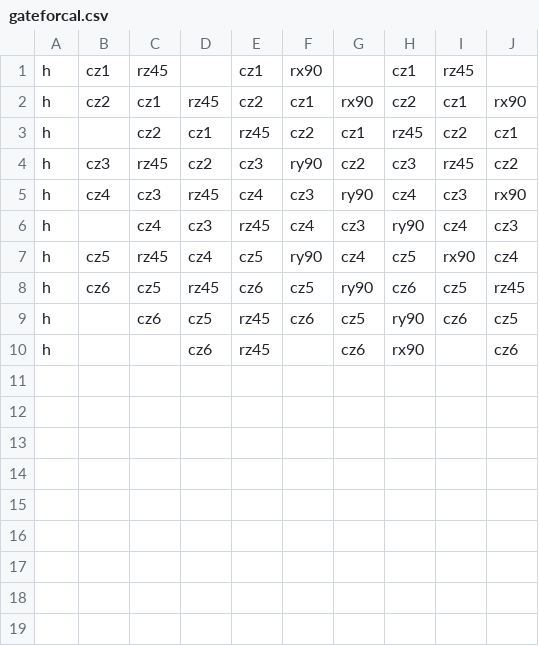
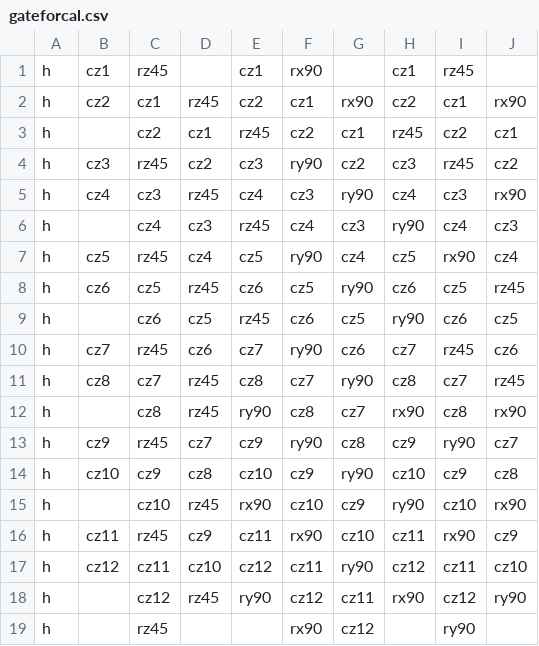
Before and after one commit to zhaouv/gate-calcultions, a CSV file: gateforcal.csv, drawn as a sheet.

```diff
--- a/gateforcal.csv
+++ b/gateforcal.csv
@@ -9,2 +9,11 @@ h,cz6,cz5,rz45,cz6,cz5,ry90,cz6,cz5,rz45
 h,,cz6,cz5,rz45,cz6,cz5,ry90,cz6,cz5
-h,,,cz6,rz45,,cz6,rx90,,cz6
+h,cz7,rz45,cz6,cz7,ry90,cz6,cz7,rz45,cz6
+h,cz8,cz7,rz45,cz8,cz7,ry90,cz8,cz7,rz45
+h,,cz8,rz45,ry90,cz8,cz7,rx90,cz8,rx90
+h,cz9,rz45,cz7,cz9,ry90,cz8,cz9,ry90,cz7
+h,cz10,cz9,cz8,cz10,cz9,ry90,cz10,cz9,cz8
+h,,cz10,rz45,rx90,cz10,cz9,ry90,cz10,rx90
+h,cz11,rz45,cz9,cz11,rx90,cz10,cz11,rx90,cz9
+h,cz12,cz11,cz10,cz12,cz11,ry90,cz12,cz11,cz10
+h,,cz12,rz45,ry90,cz12,cz11,rx90,cz12,ry90
+h,,rz45,,,rx90,cz12,,ry90,
```
Also changed, not shown: in_cal.csv, 3 other files.
